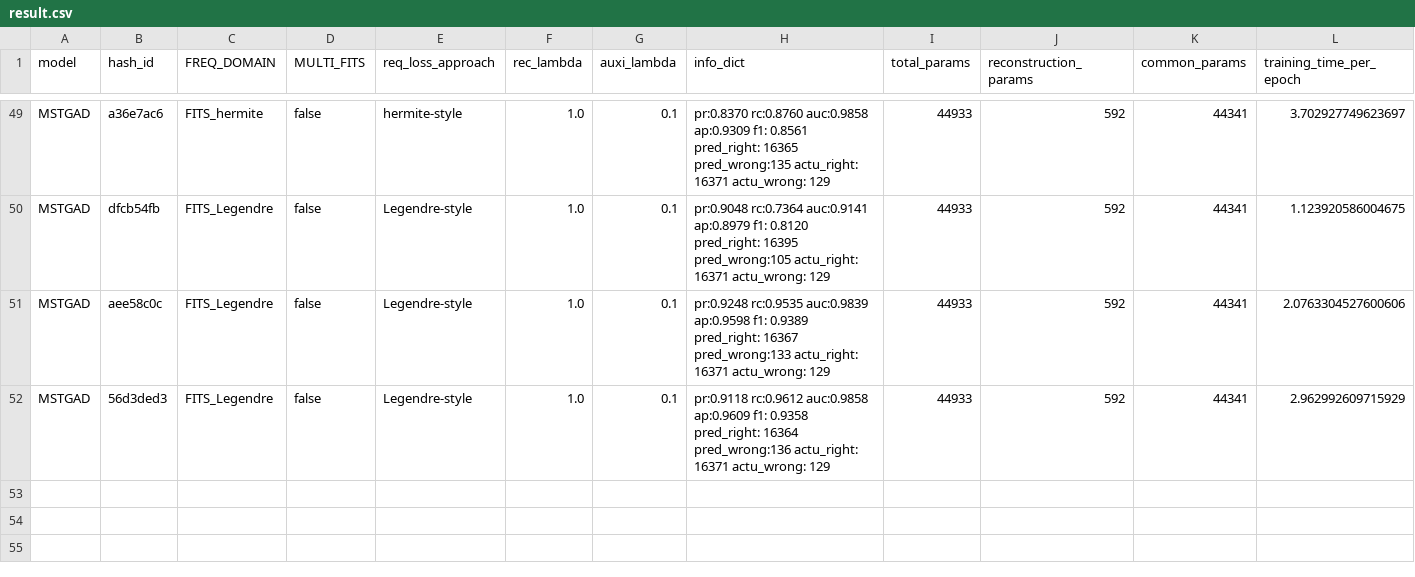
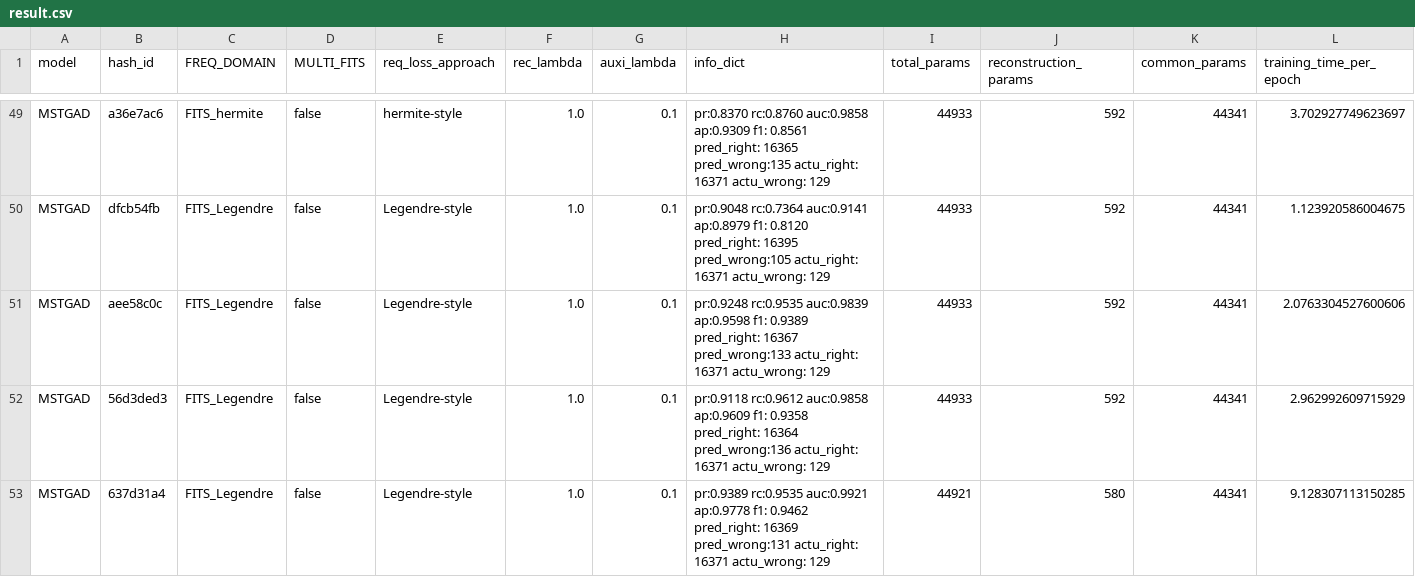
Before and after one commit to theamrzaki/MicroService_Twin_Original, a CSV file: result.csv, drawn as a sheet; only a part is shown, gaps mark what is left out; rows hold the shown columns only; the diff names each change by its address in the sheet, - before the commit and + after, or states it on an @@ line.

```diff
--- a/result.csv
+++ b/result.csv
+row 53: MSTGAD | 637d31a4 | FITS_Legendre | false | Legendre-style | 1.0 | 0.1 | pr:0.9389 rc:0.9535 auc:0.9921 ap:0.9778 f1: 0.9462 pred_right: 16369 pred_wrong:131 actu_right: 16371 actu_wrong: 129 | 44921 | 580 | 44341 | 9.128307113150285
```
Also changed, not shown: 1 other file.
